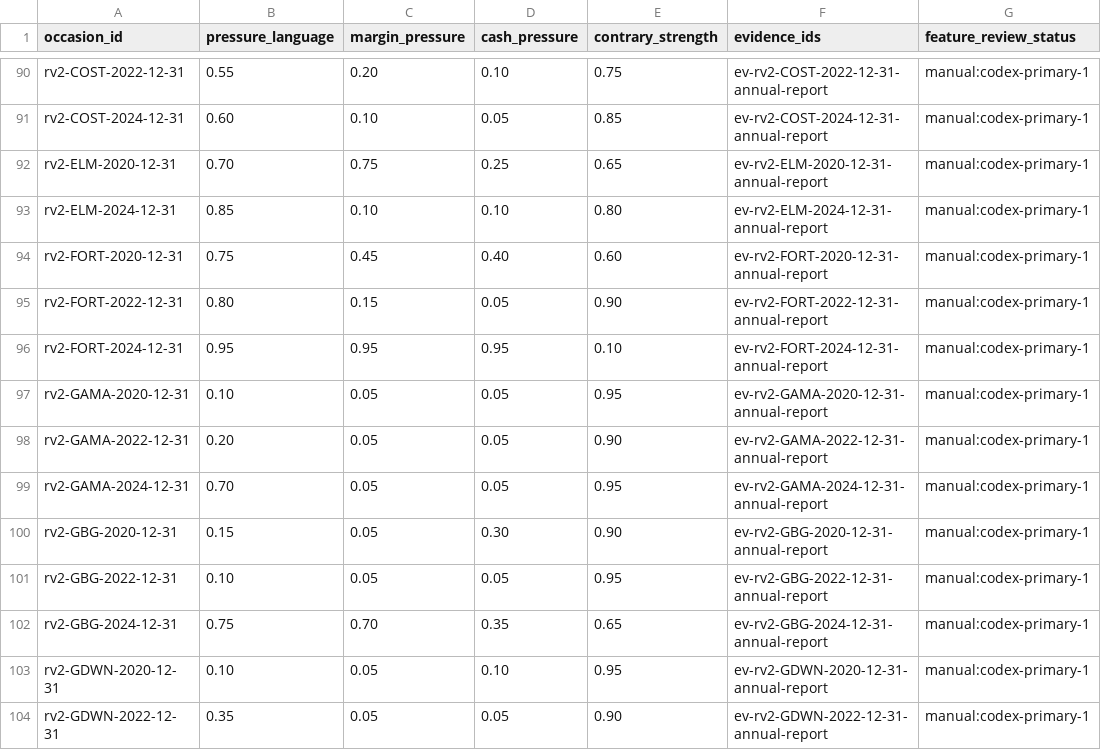
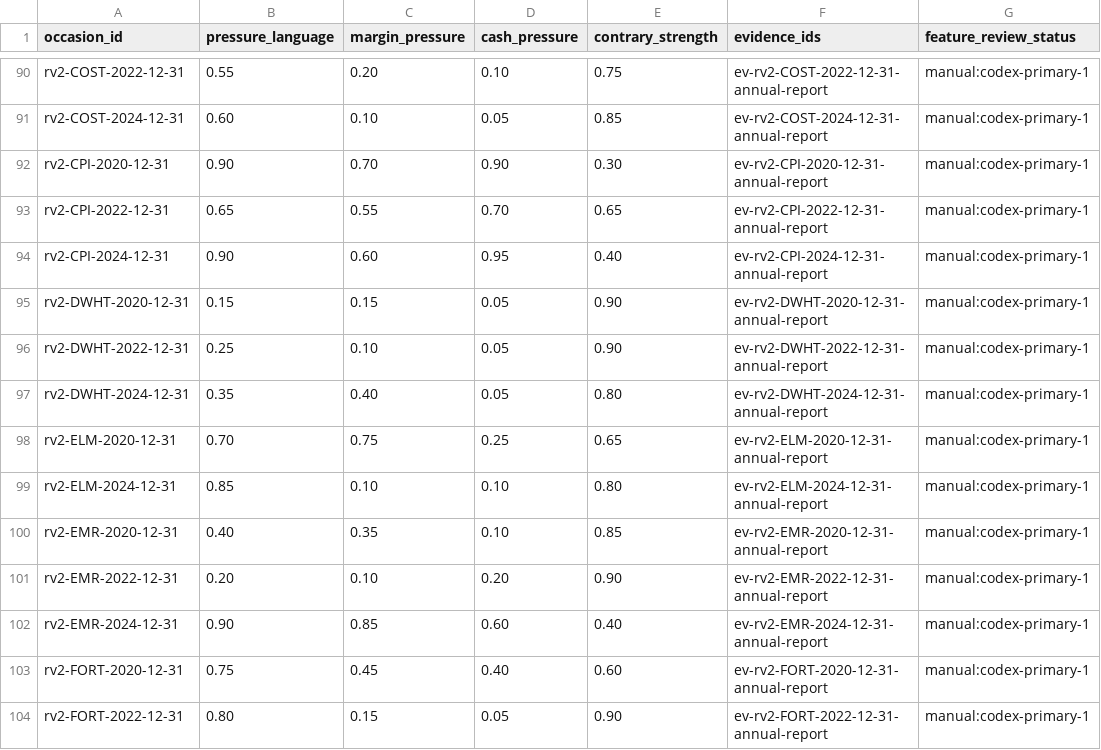
Before and after one commit to roseattridge-gif/piotw-intelligence, a CSV file: data/restructuring_v2/features.csv, drawn as a sheet; only a part is shown, gaps mark what is left out; the shorter side is filled out with more unchanged rows.

```diff
--- a/data/restructuring_v2/features.csv
+++ b/data/restructuring_v2/features.csv
@@ -91,4 +91,13 @@ rv2-COST-2022-12-31,0.55,0.20,0.10,0.75,ev-rv2-COST-2022-12-31-annual-report,man
 rv2-COST-2024-12-31,0.60,0.10,0.05,0.85,ev-rv2-COST-2024-12-31-annual-report,manual:codex-primary-1
+rv2-CPI-2020-12-31,0.90,0.70,0.90,0.30,ev-rv2-CPI-2020-12-31-annual-report,manual:codex-primary-1
+rv2-CPI-2022-12-31,0.65,0.55,0.70,0.65,ev-rv2-CPI-2022-12-31-annual-report,manual:codex-primary-1
+rv2-CPI-2024-12-31,0.90,0.60,0.95,0.40,ev-rv2-CPI-2024-12-31-annual-report,manual:codex-primary-1
+rv2-DWHT-2020-12-31,0.15,0.15,0.05,0.90,ev-rv2-DWHT-2020-12-31-annual-report,manual:codex-primary-1
+rv2-DWHT-2022-12-31,0.25,0.10,0.05,0.90,ev-rv2-DWHT-2022-12-31-annual-report,manual:codex-primary-1
+rv2-DWHT-2024-12-31,0.35,0.40,0.05,0.80,ev-rv2-DWHT-2024-12-31-annual-report,manual:codex-primary-1
 rv2-ELM-2020-12-31,0.70,0.75,0.25,0.65,ev-rv2-ELM-2020-12-31-annual-report,manual:codex-primary-1
 rv2-ELM-2024-12-31,0.85,0.10,0.10,0.80,ev-rv2-ELM-2024-12-31-annual-report,manual:codex-primary-1
+rv2-EMR-2020-12-31,0.40,0.35,0.10,0.85,ev-rv2-EMR-2020-12-31-annual-report,manual:codex-primary-1
+rv2-EMR-2022-12-31,0.20,0.10,0.20,0.90,ev-rv2-EMR-2022-12-31-annual-report,manual:codex-primary-1
+rv2-EMR-2024-12-31,0.90,0.85,0.60,0.40,ev-rv2-EMR-2024-12-31-annual-report,manual:codex-primary-1
 rv2-FORT-2020-12-31,0.75,0.45,0.40,0.60,ev-rv2-FORT-2020-12-31-annual-report,manual:codex-primary-1
```
Also changed, not shown: data/derived/restructuring_v2_coverage_queue.csv, 3 other files.
